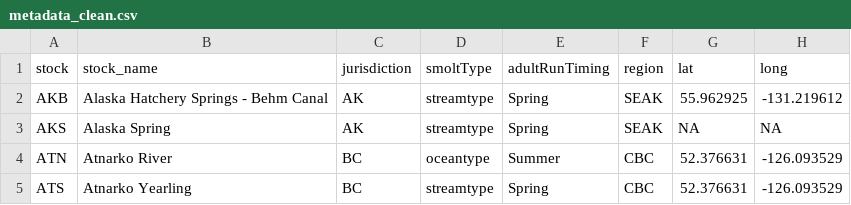
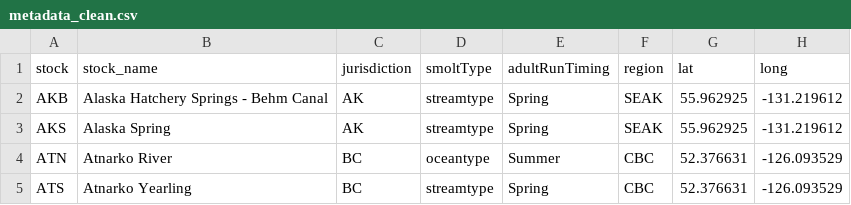
Before and after one commit to CamFreshwater/chinDyn, a CSV file: data/salmonData/metadata_clean.csv, drawn as a sheet; only a part is shown.

Commit message:
generate summary table of groupings

```diff
--- a/data/salmonData/metadata_clean.csv
+++ b/data/salmonData/metadata_clean.csv
@@ -2,3 +2,3 @@ stock,stock_name,jurisdiction,smoltType,adultRunTiming,region,lat,long
 AKB,Alaska Hatchery Springs - Behm Canal,AK,streamtype,Spring,SEAK,55.962925,-131.219612
-AKS,Alaska Spring,AK,streamtype,Spring,SEAK,NA,NA
+AKS,Alaska Spring,AK,streamtype,Spring,SEAK,55.962925,-131.219612
 ATN,Atnarko River,BC,oceantype,Summer,CBC,52.376631,-126.093529
```
Also changed, not shown: 3 other files.
